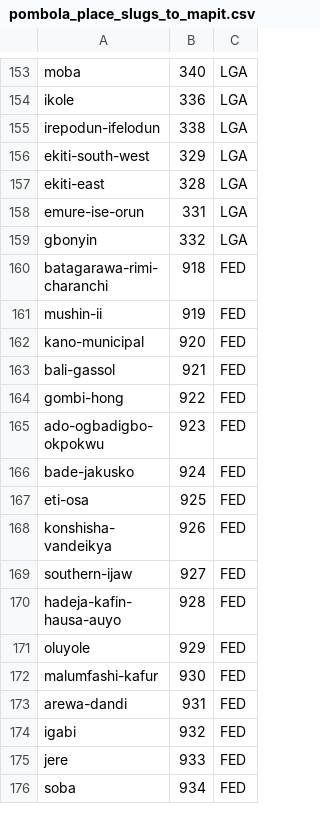
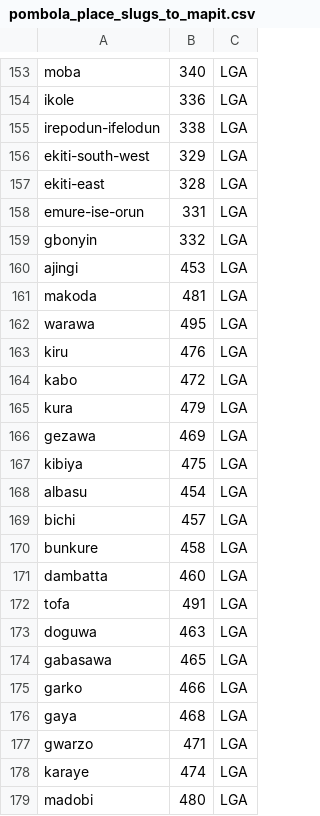
Before and after one commit to theyworkforyou/shineyoureye-sinatra, a CSV file: mapit/pombola_place_slugs_to_mapit.csv, drawn as a sheet; only a part is shown, gaps mark what is left out; the shorter side is filled out with more unchanged rows; the diff covers the shown part only; the diff names each change by its address in the sheet, - before the commit and + after, or states it on an @@ line.

```diff
--- a/mapit/pombola_place_slugs_to_mapit.csv
+++ b/mapit/pombola_place_slugs_to_mapit.csv
+row 160: ajingi | 453 | LGA
+row 161: makoda | 481 | LGA
+row 162: warawa | 495 | LGA
+row 163: kiru | 476 | LGA
+row 164: kabo | 472 | LGA
+row 165: kura | 479 | LGA
+row 166: gezawa | 469 | LGA
+row 167: kibiya | 475 | LGA
+row 168: albasu | 454 | LGA
+row 169: bichi | 457 | LGA
+row 170: bunkure | 458 | LGA
+row 171: dambatta | 460 | LGA
+row 172: tofa | 491 | LGA
+row 173: doguwa | 463 | LGA
+row 174: gabasawa | 465 | LGA
+row 175: garko | 466 | LGA
+row 176: gaya | 468 | LGA
+row 177: gwarzo | 471 | LGA
+row 178: karaye | 474 | LGA
+row 179: madobi | 480 | LGA
```
Also changed, not shown: 20 added rows elsewhere in this file, data/extra-slugs.csv, data/honorables.csv, 4 other files.
